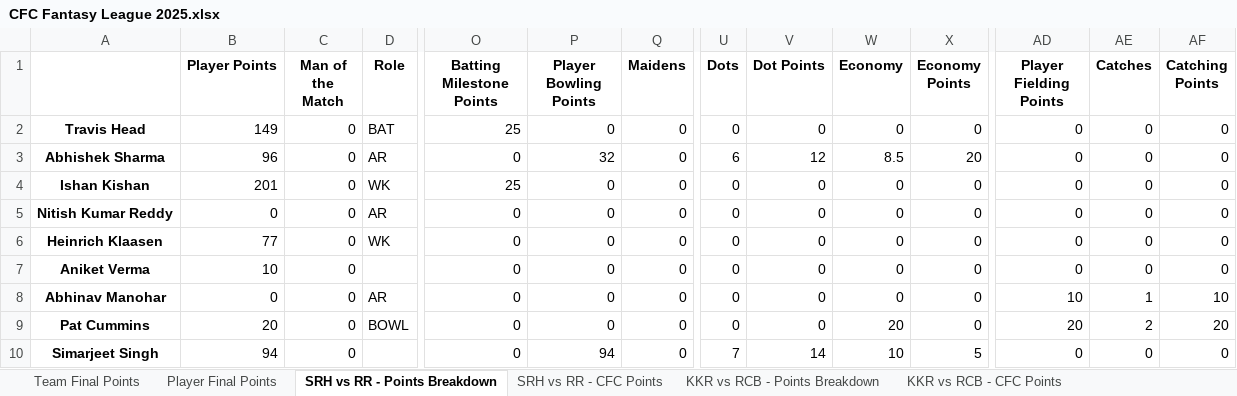
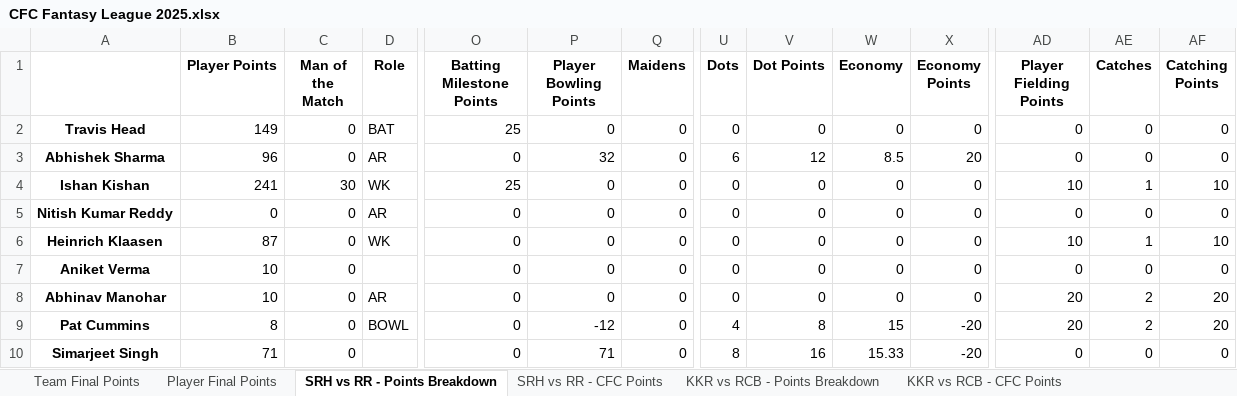
Before and after one commit to VarunVKamath/cfc-fantasy-league-be, an Excel workbook: CFC Fantasy League 2025.xlsx, sheet SRH vs RR - Points Breakdown, drawn as a sheet; only a part is shown, gaps mark what is left out; values as stored, in another font and other column widths than the file's, no borders; the diff covers the shown part only; the diff names each change by its address in the sheet, - before the commit and + after, or states it on an @@ line.

Commit message:
Final Changes after match 1

```diff
--- a/CFC Fantasy League 2025.xlsx (sheet SRH vs RR - Points Breakdown)
+++ b/CFC Fantasy League 2025.xlsx (sheet SRH vs RR - Points Breakdown)
-B4 (Player Points): 201
+B4 (Player Points): 241
-C4 (Man of the Match): 0
+C4 (Man of the Match): 30
-AD4 (Player Fielding Points): 0
+AD4 (Player Fielding Points): 10
-AE4 (Catches): 0
+AE4 (Catches): 1
-AF4 (Catching Points): 0
+AF4 (Catching Points): 10
-B6 (Player Points): 77
+B6 (Player Points): 87
-AD6 (Player Fielding Points): 0
+AD6 (Player Fielding Points): 10
-AE6 (Catches): 0
+AE6 (Catches): 1
-AF6 (Catching Points): 0
+AF6 (Catching Points): 10
-B8 (Player Points): 0
+B8 (Player Points): 10
-AD8 (Player Fielding Points): 10
+AD8 (Player Fielding Points): 20
-AE8 (Catches): 1
+AE8 (Catches): 2
-AF8 (Catching Points): 10
+AF8 (Catching Points): 20
-B9 (Player Points): 20
+B9 (Player Points): 8
-P9 (Player Bowling Points): 0
+P9 (Player Bowling Points): -12
-U9 (Dots): 0
+U9 (Dots): 4
-V9 (Dot Points): 0
+V9 (Dot Points): 8
-W9 (Economy): 20
+W9 (Economy): 15
-X9 (Economy Points): 0
+X9 (Economy Points): -20
-B10 (Player Points): 94
+B10 (Player Points): 71
-P10 (Player Bowling Points): 94
+P10 (Player Bowling Points): 71
-U10 (Dots): 7
+U10 (Dots): 8
-V10 (Dot Points): 14
+V10 (Dot Points): 16
-W10 (Economy): 10
+W10 (Economy): 15.33
-X10 (Economy Points): 5
+X10 (Economy Points): -20
```
Also changed, not shown: 60 edited cells elsewhere in this sheet, sheet Player Final Points, sheet Team Final Points, sheet SRH vs RR - CFC Points, 3 other files.
